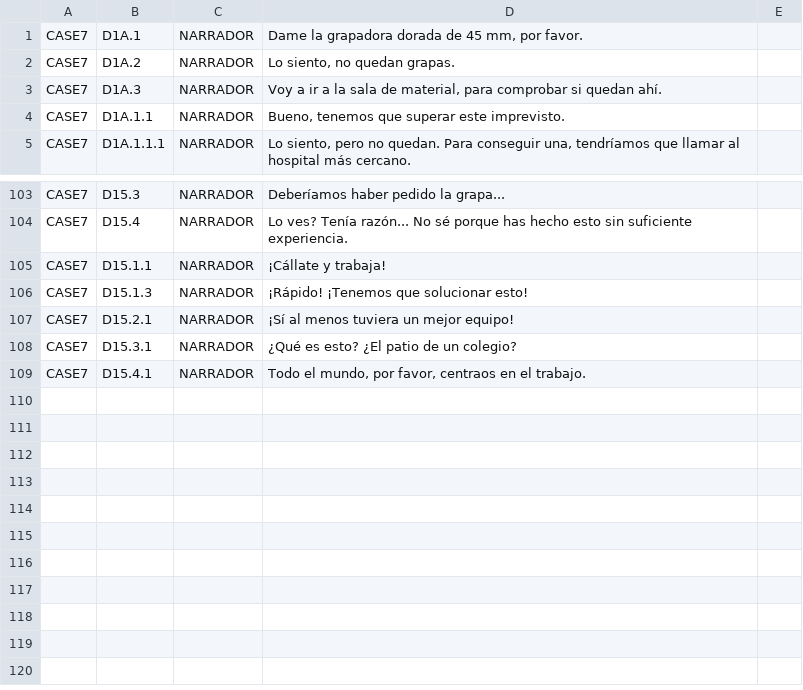
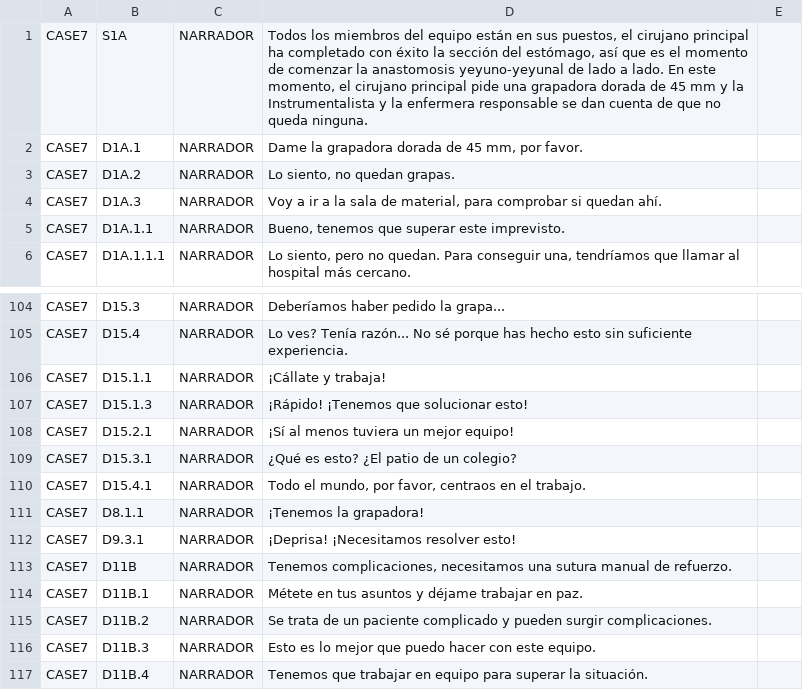
Before and after one commit to JoaquinBuzzles96/S4G-master, a CSV file: Assets/Resources/Languages/Case7_ES.csv, drawn as a sheet; only a part is shown, gaps mark what is left out.

```diff
--- a/Assets/Resources/Languages/Case7_ES.csv
+++ b/Assets/Resources/Languages/Case7_ES.csv
@@ -1 +1,2 @@
+CASE7;S1A;NARRADOR;Todos los miembros del equipo están en sus puestos, el cirujano principal ha completado con éxito la sección del estómago, así que es el momento de comenzar la anastomosis yeyuno-yeyunal de lado a lado. En este momento, el cirujano principal pide una grapadora dorada de 45 mm y la Instrumentalista y la enfermera responsable se dan cuenta de que no queda ninguna.
 CASE7;D1A.1;NARRADOR;Dame la grapadora dorada de 45 mm, por favor.			
@@ -109 +110,8 @@ CASE7;D15.3.1;NARRADOR;¿Qué es esto? ¿El patio de un colegio?
 CASE7;D15.4.1;NARRADOR;Todo el mundo, por favor, centraos en el trabajo.
+CASE7;D8.1.1;NARRADOR;¡Tenemos la grapadora!
+CASE7;D9.3.1;NARRADOR;¡Deprisa! ¡Necesitamos resolver esto!
+CASE7;D11B;NARRADOR;Tenemos complicaciones, necesitamos una sutura manual de refuerzo.
+CASE7;D11B.1;NARRADOR;Métete en tus asuntos y déjame trabajar en paz.
+CASE7;D11B.2;NARRADOR;Se trata de un paciente complicado y pueden surgir complicaciones.
+CASE7;D11B.3;NARRADOR;Esto es lo mejor que puedo hacer con este equipo.
+CASE7;D11B.4;NARRADOR;Tenemos que trabajar en equipo para superar la situación.
```
Also changed, not shown: Assets/Resources/Languages/Case6_ES.csv, Assets/Resources/Languages/Case9_HU.csv, 8 other files.
